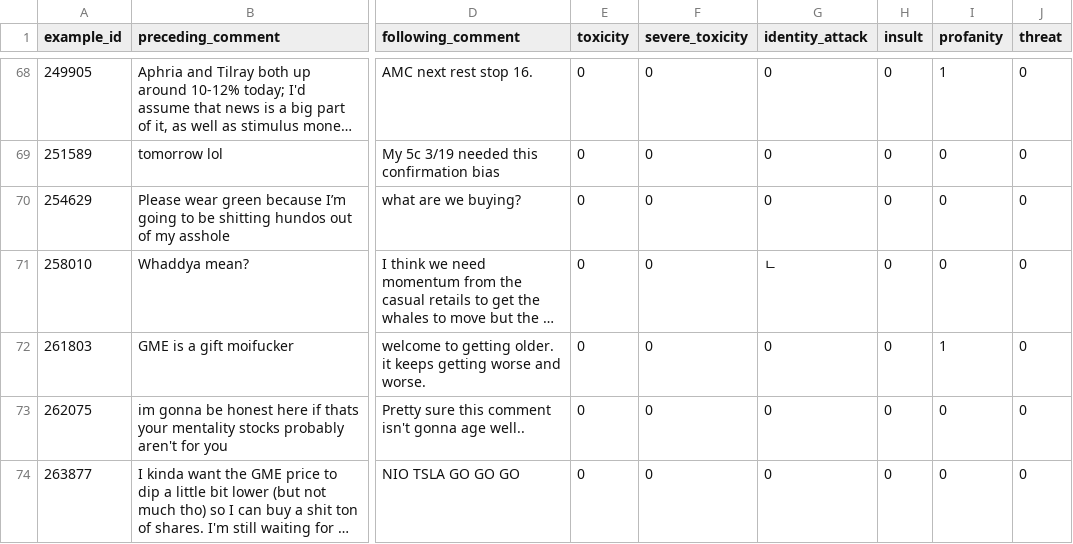
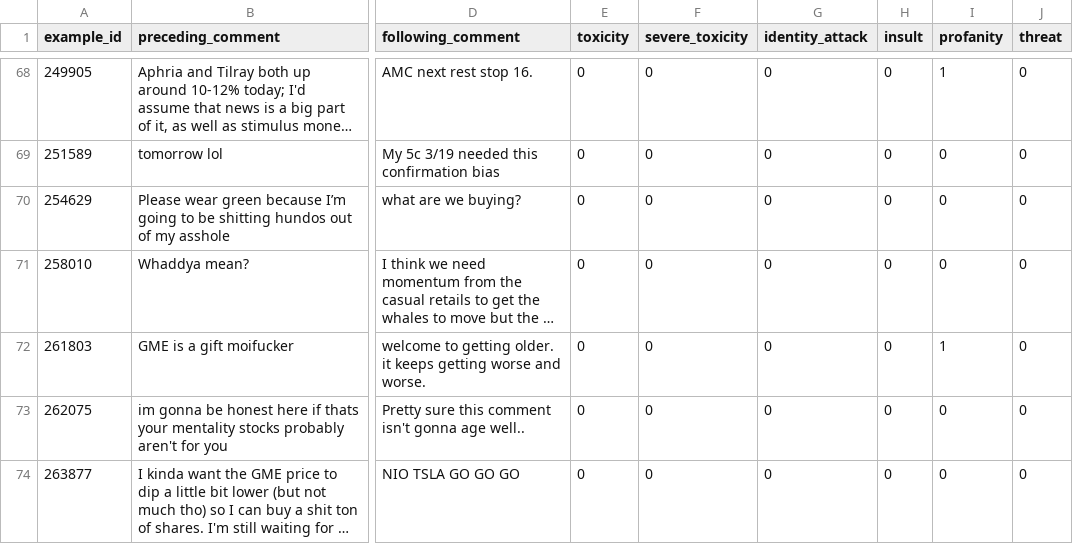
Before and after one commit to ameliachu/nlu-reddit-toxicity-dataset, a CSV file: data/labelled/yj2369_labelling_assignment_2022-04-21.csv, drawn as a sheet; only a part is shown, gaps mark what is left out; long unchanged cells end in …; the diff names each change by its address in the sheet, - before the commit and + after, or states it on an @@ line.

Commit message:
Adding final dataset

```diff
--- a/data/labelled/yj2369_labelling_assignment_2022-04-21.csv
+++ b/data/labelled/yj2369_labelling_assignment_2022-04-21.csv
-G71 (identity_attack): ㄴ
+G71 (identity_attack): 0
```
Also changed, not shown: data/labelled/ac4119_labelling_assignment_2022-04-28.csv, 3 other files.
